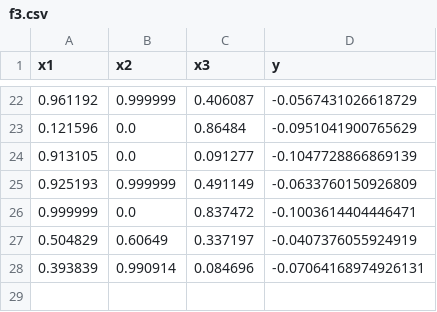
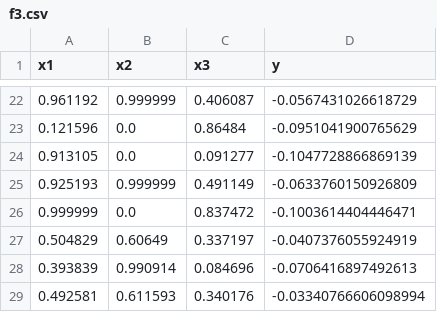
Before and after one commit to jpcaptain/ai-ml-capstone, a CSV file: data/f3.csv, drawn as a sheet; only a part is shown, gaps mark what is left out.

```diff
--- a/data/f3.csv
+++ b/data/f3.csv
@@ -27,2 +27,3 @@ x1,x2,x3,y
 0.504829,0.60649,0.337197,-0.0407376055924919
-0.393839,0.990914,0.084696,-0.07064168974926131
+0.393839,0.990914,0.084696,-0.0706416897492613
+0.492581,0.611593,0.340176,-0.03340766606098994
```
Also changed, not shown: data/f4.csv, data/f5.csv, 8 other files.
